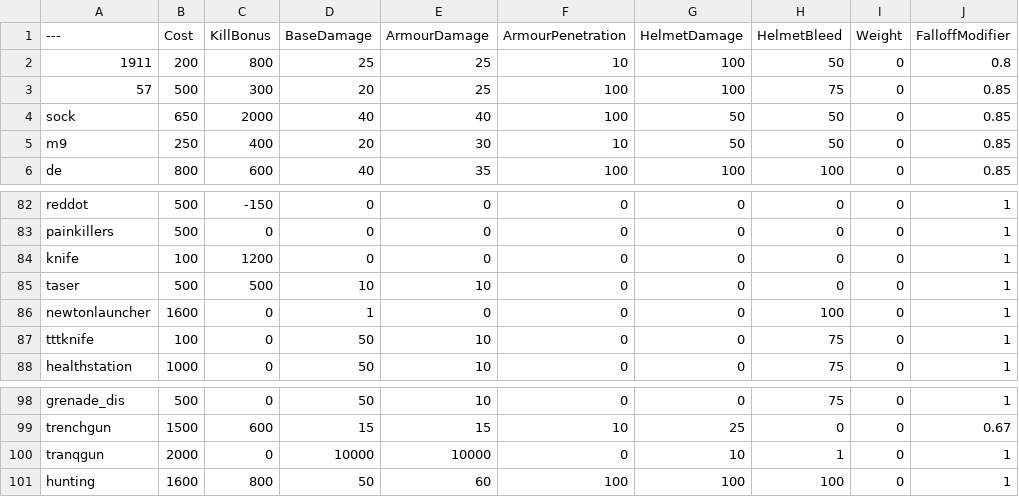
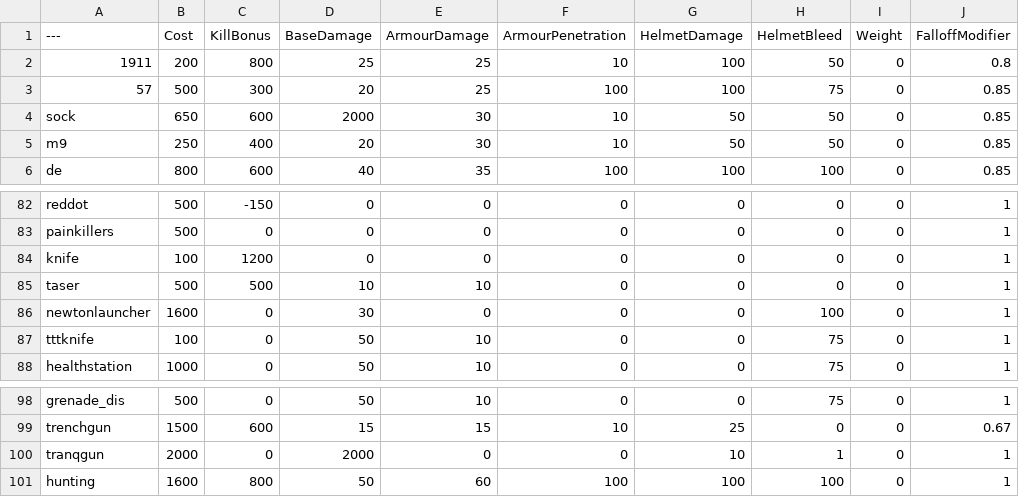
Before and after one commit to WizPik/BalancingTable, a CSV file: BalancingTable.csv, drawn as a sheet; only a part is shown, gaps mark what is left out; the diff names each change by its address in the sheet, - before the commit and + after, or states it on an @@ line.

Commit message:
Update BalancingTable.csv

```diff
--- a/BalancingTable.csv
+++ b/BalancingTable.csv
-C4 (KillBonus): 2000
+C4 (KillBonus): 600
-D4 (BaseDamage): 40
+D4 (BaseDamage): 2000
-E4 (ArmourDamage): 40
+E4 (ArmourDamage): 30
-F4 (ArmourPenetration): 100
+F4 (ArmourPenetration): 10
-D86 (BaseDamage): 1
+D86 (BaseDamage): 30
-D100 (BaseDamage): 10000
+D100 (BaseDamage): 2000
-E100 (ArmourDamage): 10000
+E100 (ArmourDamage): 0
```
